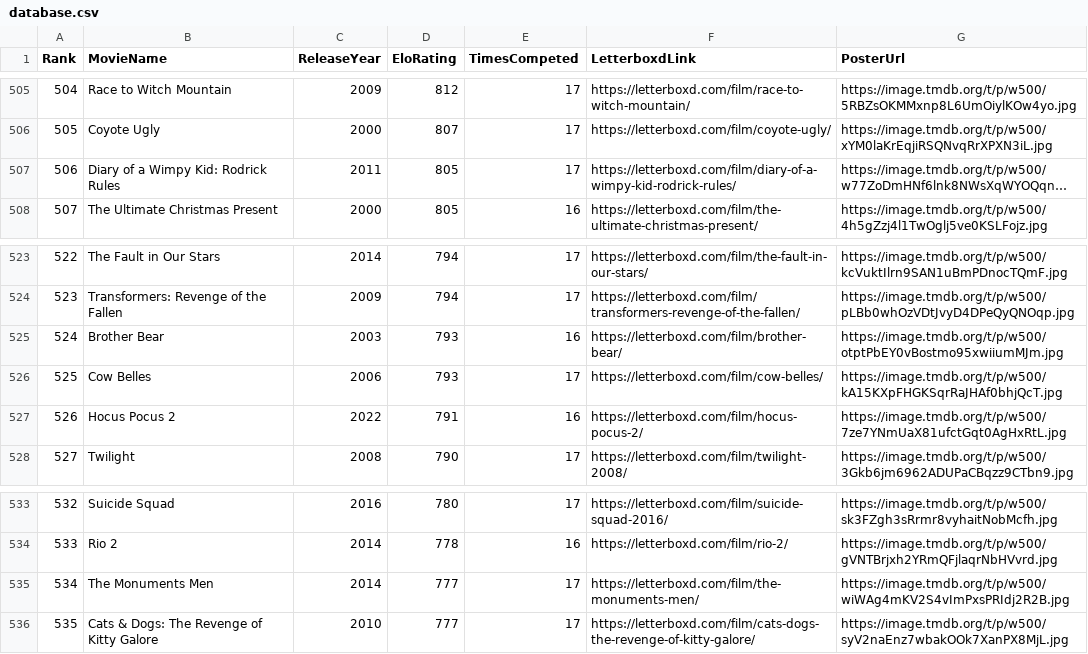
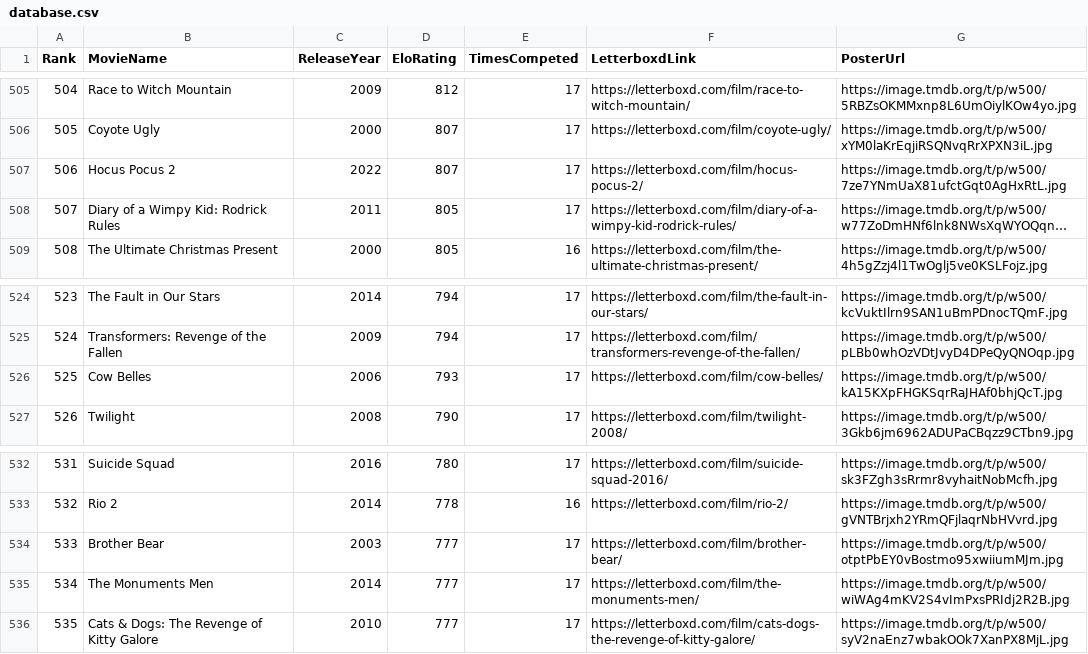
Before and after one commit to TheEverythingologist/MovieRankings, a CSV file: data/database.csv, drawn as a sheet; only a part is shown, gaps mark what is left out; long unchanged cells end in …; removed rows and columns are numbered as before the commit, all else as after; the diff names each change by its address in the sheet, - before the commit and + after, or states it on an @@ line.

Commit message:
Update rankings: Hocus Pocus 2 beat Brother Bear

```diff
--- a/data/database.csv
+++ b/data/database.csv
+row 507: 506 | Hocus Pocus 2 | 2022 | 807 | 17 | https://letterboxd.com/film/hocus-pocus-2/ | https://image.tmdb.org/t/p/w500/7ze7YNmUaX81ufctGqt0AgHxRtL.jpg
@@ column A (Rank) renumbered between rows 508 and 533 @@
-row 525: 524 | Brother Bear | 2003 | 793 | 16 | https://letterboxd.com/film/brother-bear/ | https://image.tmdb.org/t/p/w500/otptPbEY0vBostmo95xwiiumMJm.jpg
-row 527: 526 | Hocus Pocus 2 | 2022 | 791 | 16 | https://letterboxd.com/film/hocus-pocus-2/ | https://image.tmdb.org/t/p/w500/7ze7YNmUaX81ufctGqt0AgHxRtL.jpg
+row 534: 533 | Brother Bear | 2003 | 777 | 17 | https://letterboxd.com/film/brother-bear/ | https://image.tmdb.org/t/p/w500/otptPbEY0vBostmo95xwiiumMJm.jpg
```
